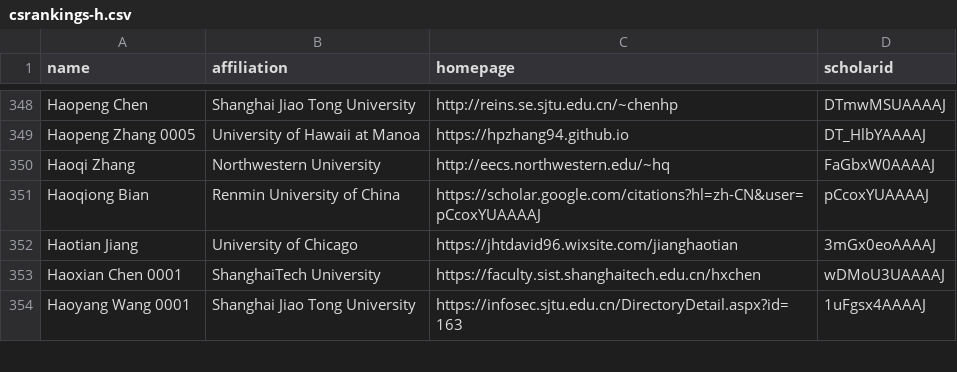
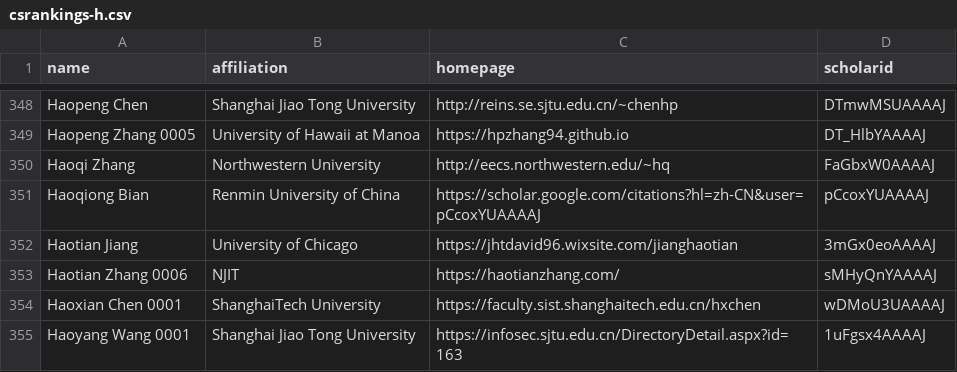
Before and after one commit to Jarviswang94/CSrankings, a CSV file: csrankings-h.csv, drawn as a sheet; only a part is shown, gaps mark what is left out.

Commit message:
Adding Haotian Zhang (NJIT)

```diff
--- a/csrankings-h.csv
+++ b/csrankings-h.csv
@@ -352,2 +352,3 @@ Haoqiong Bian,Renmin University of China,https://scholar.google.com/citations?hl
 Haotian Jiang,University of Chicago,https://jhtdavid96.wixsite.com/jianghaotian,3mGx0eoAAAAJ
+Haotian Zhang 0006,NJIT,https://haotianzhang.com/,sMHyQnYAAAAJ
 Haoxian Chen 0001,ShanghaiTech University,https://faculty.sist.shanghaitech.edu.cn/hxchen,wDMoU3UAAAAJ
```
